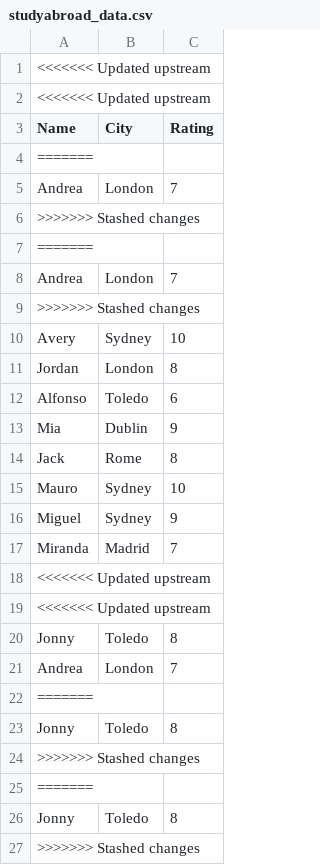
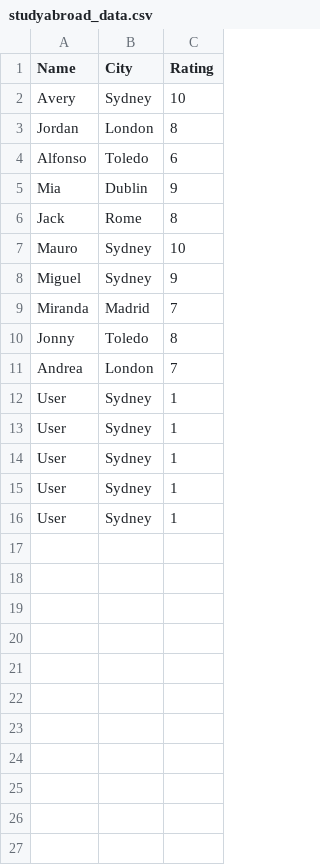
Before and after one commit to dhanna25/Hanna-Data-Science-Portfolio, a CSV file: basic-streamlit-app/data/studyabroad_data.csv, drawn as a sheet; removed rows and columns are numbered as before the commit, all else as after; the diff names each change by its address in the sheet, - before the commit and + after, or states it on an @@ line.

```diff
--- a/basic-streamlit-app/data/studyabroad_data.csv
+++ b/basic-streamlit-app/data/studyabroad_data.csv
-row 1: <<<<<<< Updated upstream
-row 2: <<<<<<< Updated upstream
-row 4: =======
-row 5: Andrea | London | 7
-row 6: >>>>>>> Stashed changes
-row 7: =======
-row 8: Andrea | London | 7
-row 9: >>>>>>> Stashed changes
-row 18: <<<<<<< Updated upstream
-row 19: <<<<<<< Updated upstream
-row 22: =======
-row 23: Jonny | Toledo | 8
-row 24: >>>>>>> Stashed changes
-row 25: =======
-row 26: Jonny | Toledo | 8
-row 27: >>>>>>> Stashed changes
+row 12: User | Sydney | 1
+row 13: User | Sydney | 1
+row 14: User | Sydney | 1
+row 15: User | Sydney | 1
+row 16: User | Sydney | 1
```
Also changed, not shown: 3 other files.
